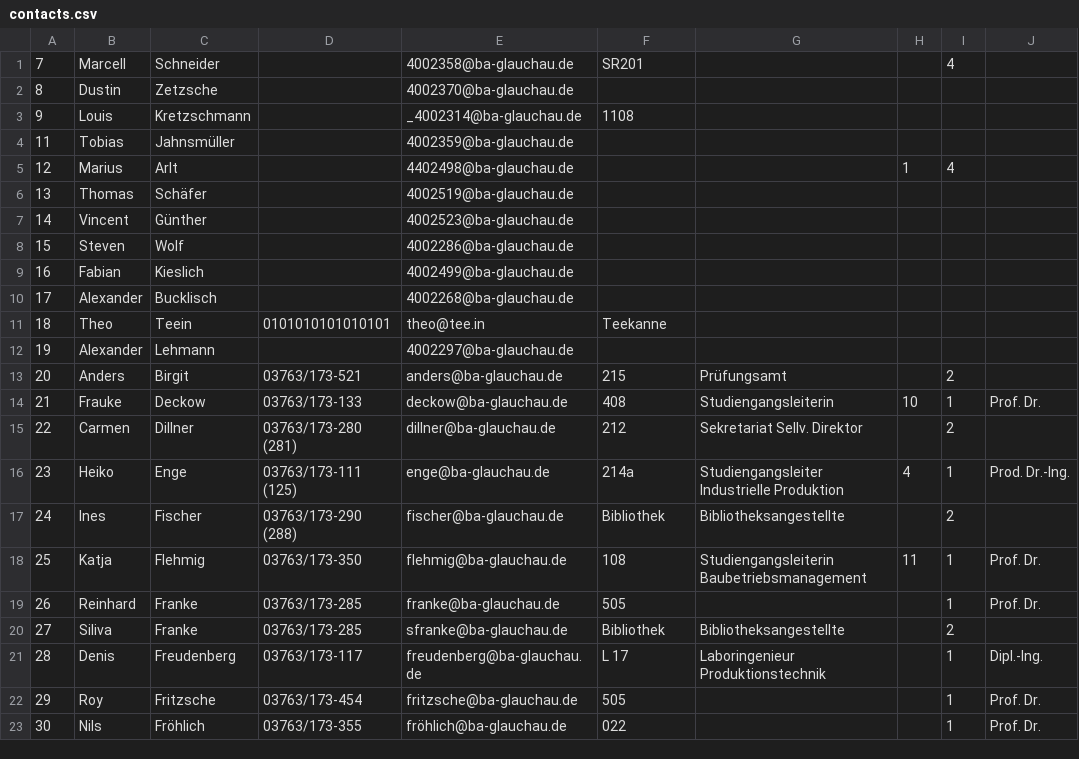
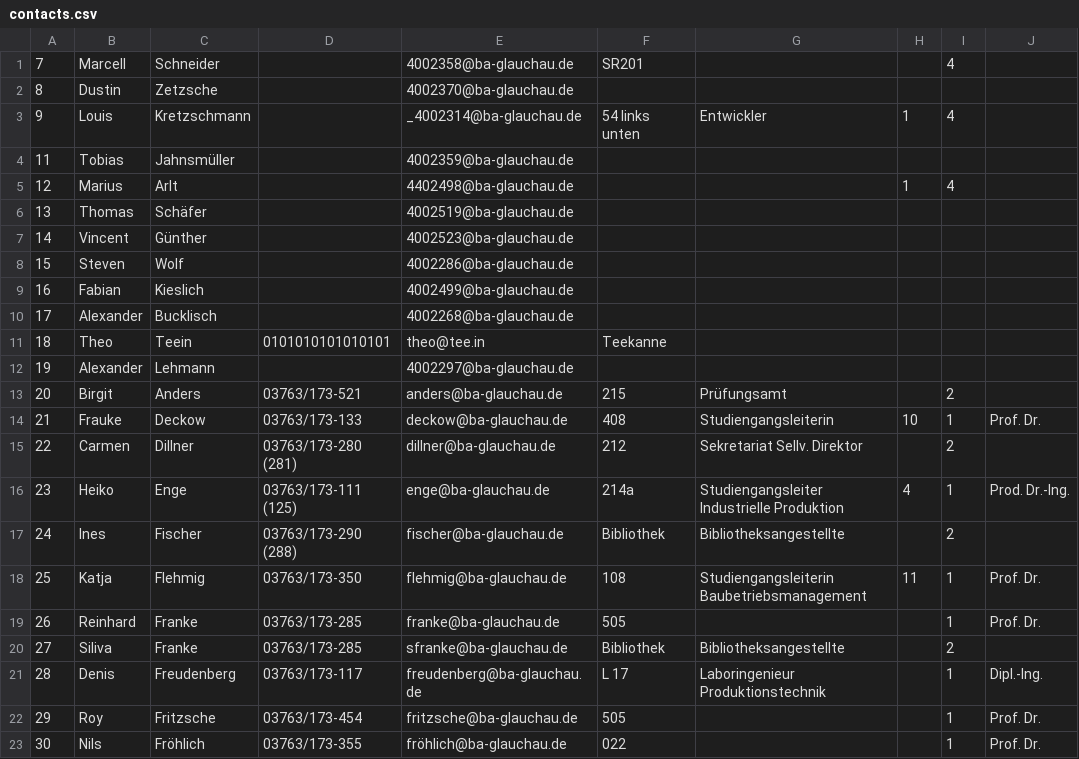
Before and after one commit to KreLou/BAGCST, a CSV file: api/api/offlineDB/Files/contacts.csv, drawn as a sheet.

```diff
--- a/api/api/offlineDB/Files/contacts.csv
+++ b/api/api/offlineDB/Files/contacts.csv
@@ -2,3 +2,3 @@
 8;Dustin;Zetzsche;;4002370@ba-glauchau.de;;;;;
-9;Louis;Kretzschmann;;_4002314@ba-glauchau.de;1108;;;;
+9;Louis;Kretzschmann;;_4002314@ba-glauchau.de;54 links unten;Entwickler;1;4;
 11;Tobias;Jahnsmüller;;4002359@ba-glauchau.de;;;;;
@@ -12,3 +12,3 @@
 19;Alexander;Lehmann;;4002297@ba-glauchau.de;;;;;
-20;Anders;Birgit;03763/173-521;anders@ba-glauchau.de;215;Prüfungsamt;;2;
+20;Birgit;Anders;03763/173-521;anders@ba-glauchau.de;215;Prüfungsamt;;2;
 21;Frauke;Deckow;03763/173-133;deckow@ba-glauchau.de;408;Studiengangsleiterin;10;1;Prof. Dr.
```
Also changed, not shown: api/api/offlineDB/Files/meals.csv, api/api/offlineDB/Files/menus.csv, 26 other files.
